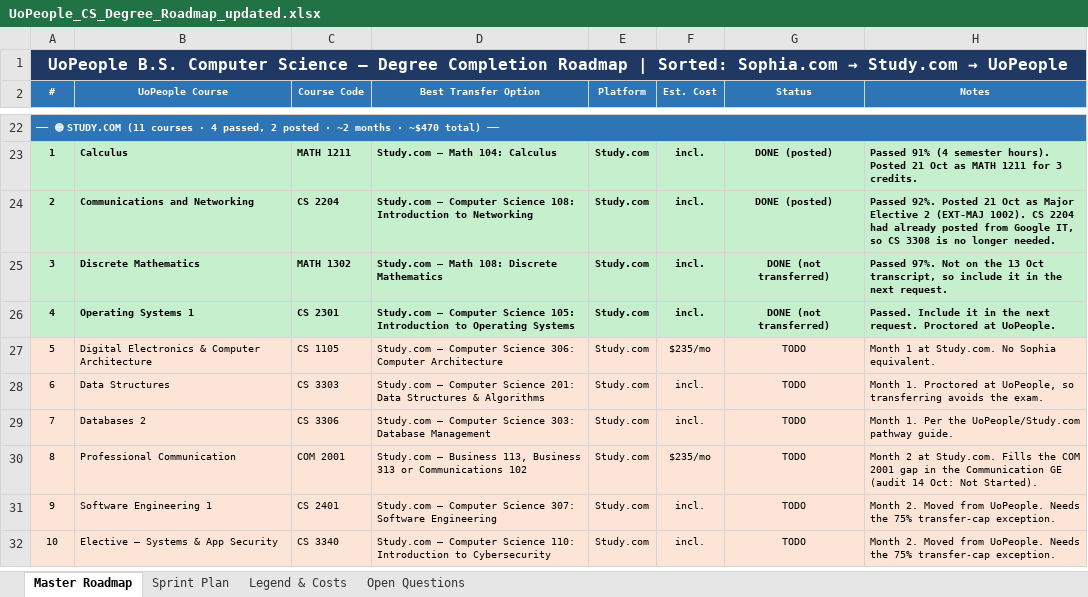
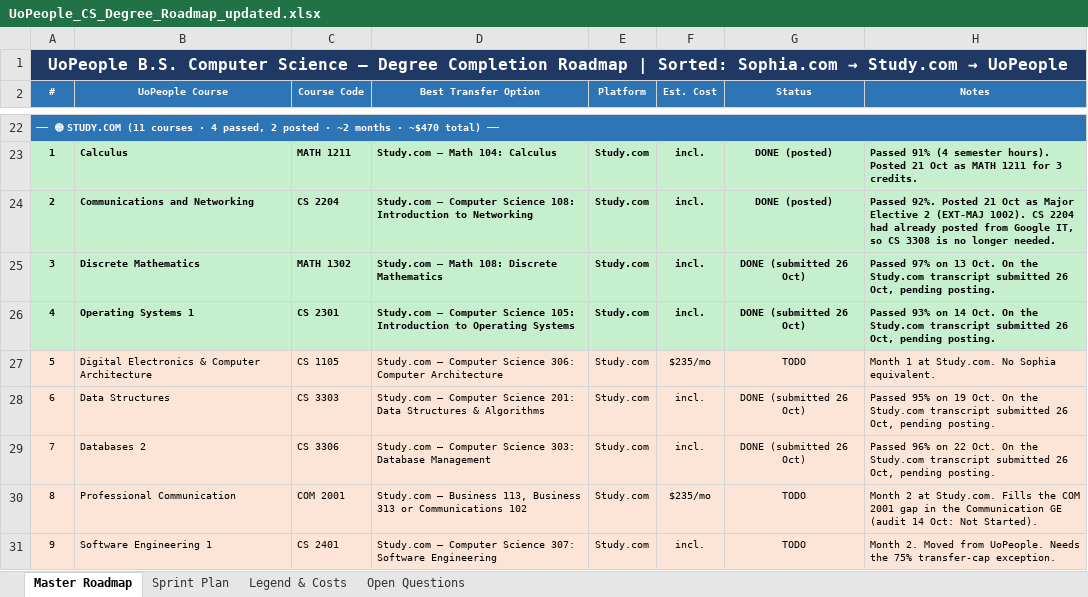
Before and after one commit to adidaz247/UoP, an Excel workbook: UoPeople_CS_Degree_Roadmap_updated.xlsx, sheet Master Roadmap, drawn as a sheet; only a part is shown, gaps mark what is left out; the shorter side is filled out with more unchanged rows; values as stored, in another font and other column widths than the file's, no borders; the diff names each change by its address in the sheet, - before the commit and + after, or states it on an @@ line.

```diff
--- a/UoPeople_CS_Degree_Roadmap_updated.xlsx (sheet Master Roadmap)
+++ b/UoPeople_CS_Degree_Roadmap_updated.xlsx (sheet Master Roadmap)
-G25:G26 (Status): DONE (not transferred)
+G25:G26 (Status): DONE (submitted 26 Oct)
-H25 (Notes): Passed 97%. Not on the 13 Oct transcript, so include it in the next request.
+H25 (Notes): Passed 97% on 13 Oct. On the Study.com transcript submitted 26 Oct, pending posting.
-H26 (Notes): Passed. Include it in the next request. Proctored at UoPeople.
+H26 (Notes): Passed 93% on 14 Oct. On the Study.com transcript submitted 26 Oct, pending posting.
-G28:G29 (Status): TODO
+G28:G29 (Status): DONE (submitted 26 Oct)
-H28 (Notes): Month 1. Proctored at UoPeople, so transferring avoids the exam.
+H28 (Notes): Passed 95% on 19 Oct. On the Study.com transcript submitted 26 Oct, pending posting.
-H29 (Notes): Month 1. Per the UoPeople/Study.com pathway guide.
+H29 (Notes): Passed 96% on 22 Oct. On the Study.com transcript submitted 26 Oct, pending posting.
```
Also changed, not shown: sheet Open Questions, 1 other file.
